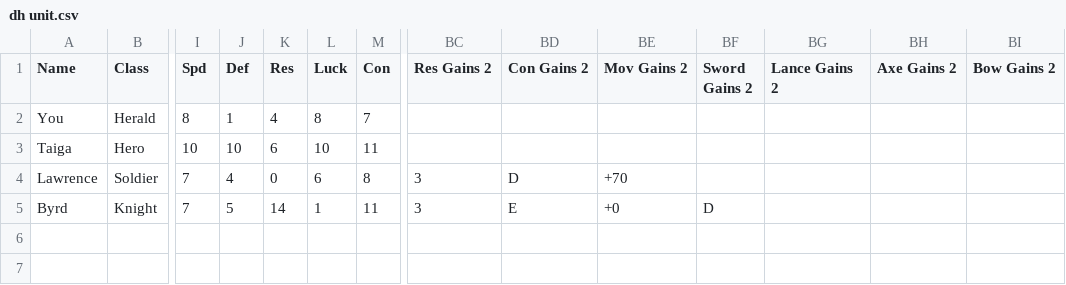
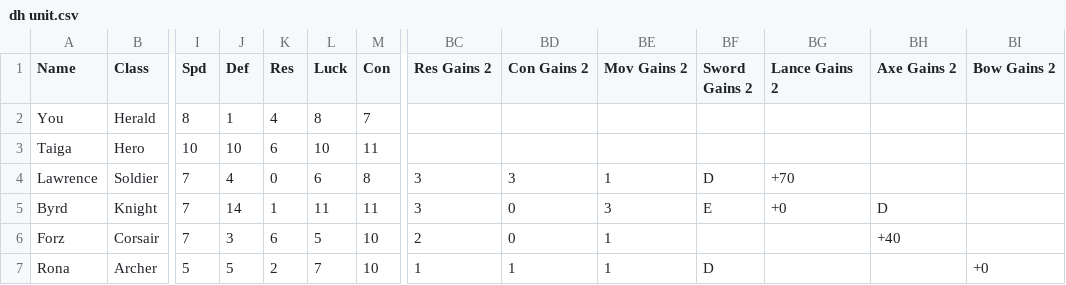
Before and after one commit to knabepicer/CromarBot, a CSV file: dh/dh unit.csv, drawn as a sheet; only a part is shown, gaps mark what is left out; rows hold the shown columns only; the diff names each change by its address in the sheet, - before the commit and + after, or states it on an @@ line.

Commit message:
Rona/Forz

```diff
--- a/dh/dh unit.csv
+++ b/dh/dh unit.csv
-BD4 (Con Gains 2): D
+BD4 (Con Gains 2): 3
-BE4 (Mov Gains 2): +70
+BE4 (Mov Gains 2): 1
-BF4 (Sword Gains 2): (empty)
+BF4 (Sword Gains 2): D
-BG4 (Lance Gains 2): (empty)
+BG4 (Lance Gains 2): +70
-J5 (Def): 5
+J5 (Def): 14
-K5 (Res): 14
+K5 (Res): 1
-L5 (Luck): 1
+L5 (Luck): 11
-BD5 (Con Gains 2): E
+BD5 (Con Gains 2): 0
-BE5 (Mov Gains 2): +0
+BE5 (Mov Gains 2): 3
-BF5 (Sword Gains 2): D
+BF5 (Sword Gains 2): E
-BG5 (Lance Gains 2): (empty)
+BG5 (Lance Gains 2): +0
-BH5 (Axe Gains 2): (empty)
+BH5 (Axe Gains 2): D
+row 6: Forz | Corsair | 7 | 3 | 6 | 5 | 10 | 2 | 0 | 1 |  |  | +40
+row 7: Rona | Archer | 5 | 5 | 2 | 7 | 10 | 1 | 1 | 1 | D |  |  | +0
```
